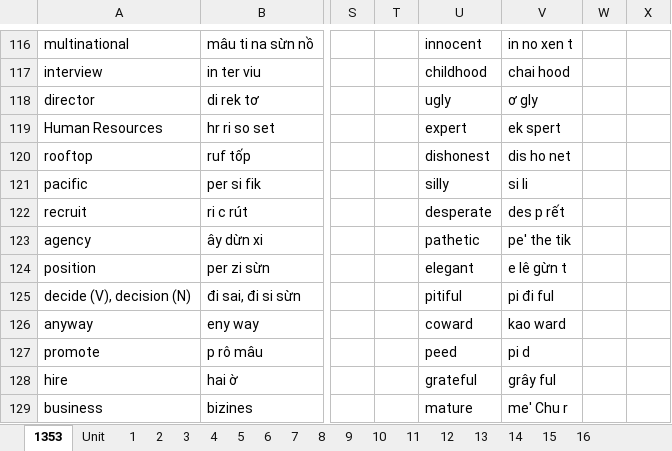
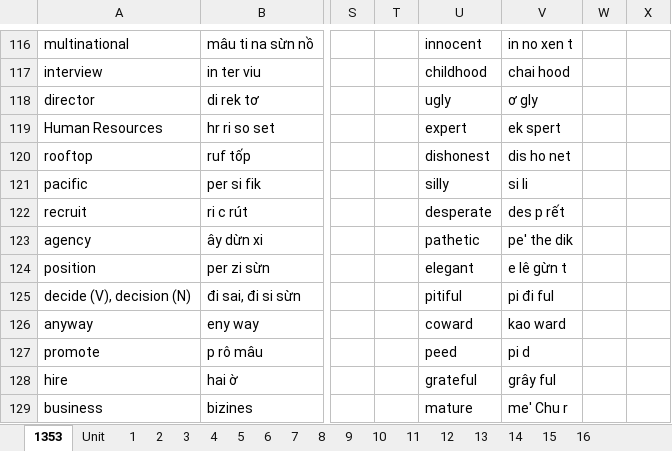
Before and after one commit to thaidh-dev/Engrisk, an Excel workbook: Hack-nao-1500-tu-tieng-anh/Nháp.xlsm, sheet 1353, drawn as a sheet; only a part is shown, gaps mark what is left out; values as stored, in another font and other column widths than the file's, no borders; the diff names each change by its address in the sheet, - before the commit and + after, or states it on an @@ line.

```diff
--- a/Hack-nao-1500-tu-tieng-anh/Nháp.xlsm (sheet 1353)
+++ b/Hack-nao-1500-tu-tieng-anh/Nháp.xlsm (sheet 1353)
-V123: pe' the tik
+V123: pe' the dik
```
Also changed, not shown: sheet 16.
